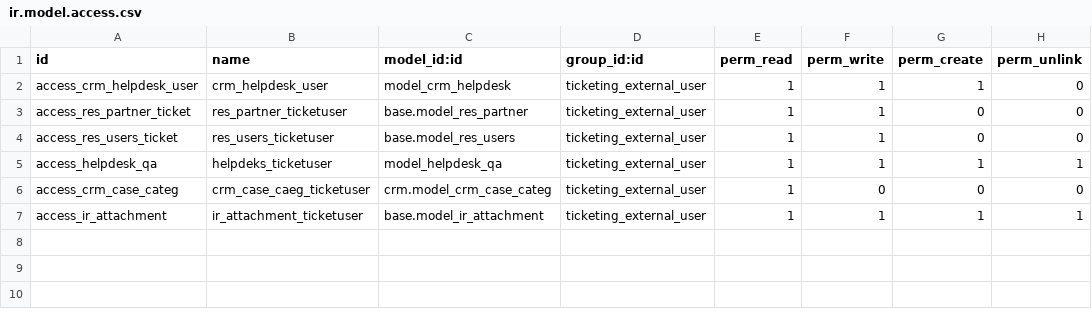
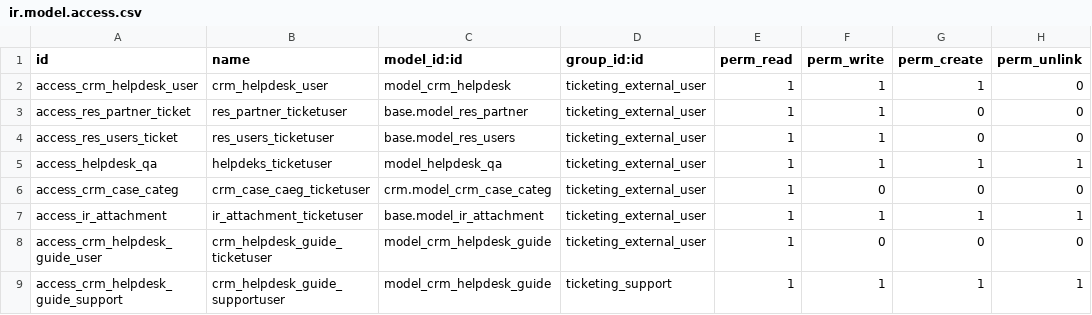
Before and after one commit to cogitoweb/enhanced_helpdesk, a CSV file: security/ir.model.access.csv, drawn as a sheet; the diff names each change by its address in the sheet, - before the commit and + after, or states it on an @@ line.

Commit message:
[IMP] Management Guide

```diff
--- a/security/ir.model.access.csv
+++ b/security/ir.model.access.csv
+row 8: access_crm_helpdesk_guide_user | crm_helpdesk_guide_ticketuser | model_crm_helpdesk_guide | ticketing_external_user | 1 | 0 | 0 | 0
+row 9: access_crm_helpdesk_guide_support | crm_helpdesk_guide_supportuser | model_crm_helpdesk_guide | ticketing_support | 1 | 1 | 1 | 1
```
Also changed, not shown: 6 other files.
